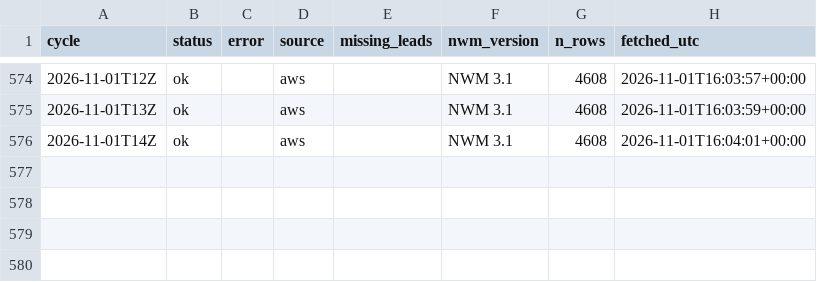
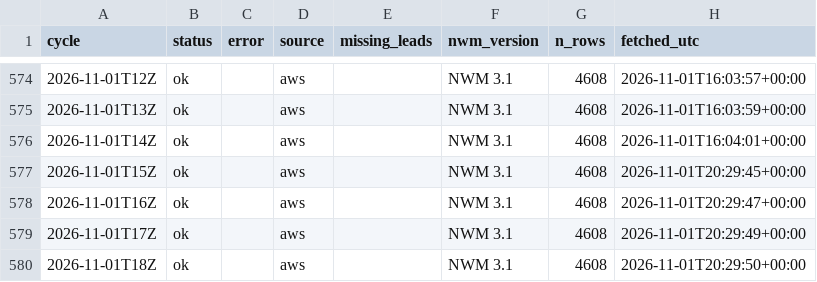
Before and after one commit to nishaanthjay/lifelines-nvm-archive, a CSV file: manifest.csv, drawn as a sheet; only a part is shown, gaps mark what is left out.

Commit message:
nwm cycles 2026-11-01T20Z

```diff
--- a/manifest.csv
+++ b/manifest.csv
@@ -576 +576,5 @@ cycle,status,error,source,missing_leads,nwm_version,n_rows,fetched_utc
 2026-11-01T14Z,ok,,aws,,NWM 3.1,4608,2026-11-01T16:04:01+00:00
+2026-11-01T15Z,ok,,aws,,NWM 3.1,4608,2026-11-01T20:29:45+00:00
+2026-11-01T16Z,ok,,aws,,NWM 3.1,4608,2026-11-01T20:29:47+00:00
+2026-11-01T17Z,ok,,aws,,NWM 3.1,4608,2026-11-01T20:29:49+00:00
+2026-11-01T18Z,ok,,aws,,NWM 3.1,4608,2026-11-01T20:29:50+00:00
```
Also changed, not shown: 4 other files.
